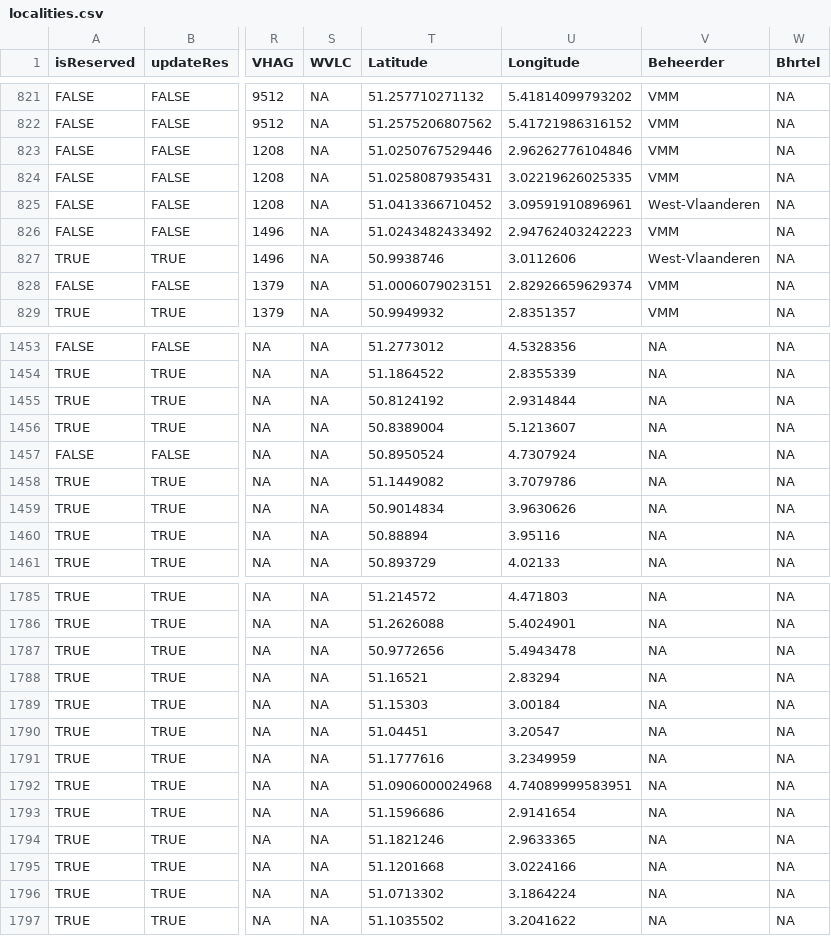
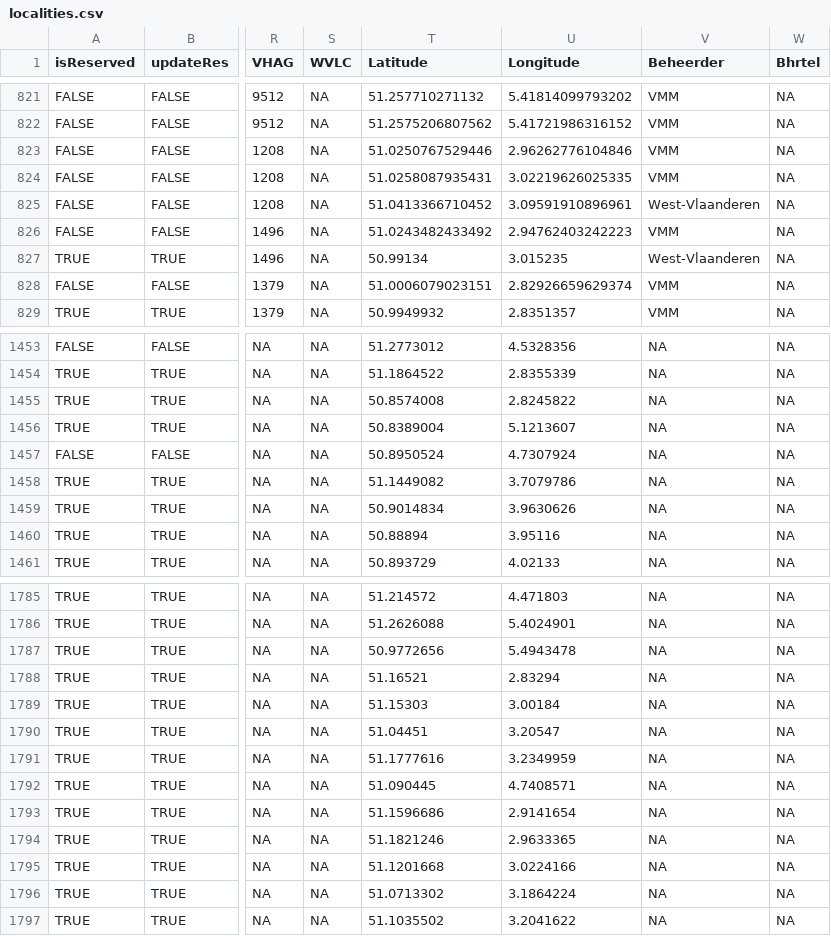
Before and after one commit to inbo/craywatch, a CSV file: assets/localities.csv, drawn as a sheet; only a part is shown, gaps mark what is left out; the diff names each change by its address in the sheet, - before the commit and + after, or states it on an @@ line.

Commit message:
Update localities

```diff
--- a/assets/localities.csv
+++ b/assets/localities.csv
-T827 (Latitude): 50.9938746
+T827 (Latitude): 50.99134
-U827 (Longitude): 3.0112606
+U827 (Longitude): 3.015235
-T1455 (Latitude): 50.8124192
+T1455 (Latitude): 50.8574008
-U1455 (Longitude): 2.9314844
+U1455 (Longitude): 2.8245822
-T1792 (Latitude): 51.0906000024968
+T1792 (Latitude): 51.090445
-U1792 (Longitude): 4.74089999583951
+U1792 (Longitude): 4.7408571
```
Also changed, not shown: R/data/output/localities_2025_updated.csv.
